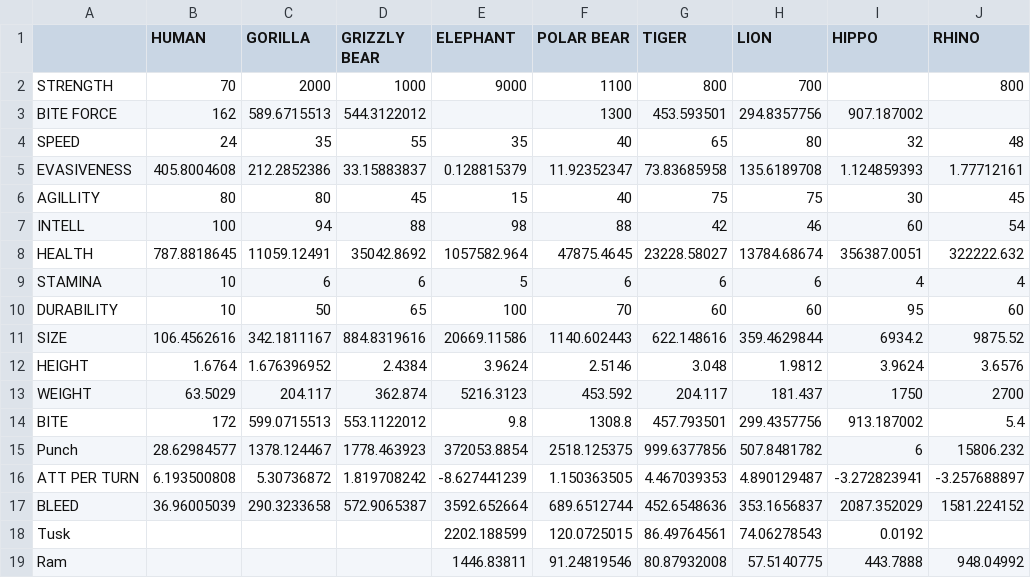
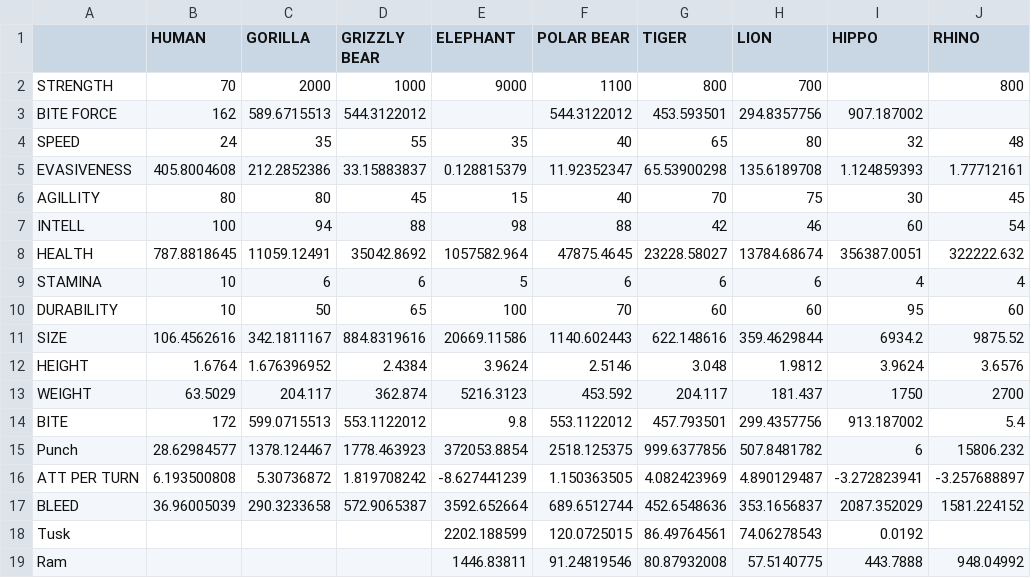
Before and after one commit to Seprentiss/AnimalFightSim, a CSV file: animalfight.csv, drawn as a sheet.

```diff
--- a/animalfight.csv
+++ b/animalfight.csv
@@ -2,6 +2,6 @@
 STRENGTH,70,2000,1000,9000,1100,800,700,,800
-BITE FORCE,162,589.6715513,544.3122012,,1300,453.593501,294.8357756,907.187002,
+BITE FORCE,162,589.6715513,544.3122012,,544.3122012,453.593501,294.8357756,907.187002,
 SPEED,24,35,55,35,40,65,80,32,48
-EVASIVENESS,405.8004608,212.2852386,33.15883837,0.128815379,11.92352347,73.83685958,135.6189708,1.124859393,1.77712161
-AGILLITY,80,80,45,15,40,75,75,30,45
+EVASIVENESS,405.8004608,212.2852386,33.15883837,0.128815379,11.92352347,65.53900298,135.6189708,1.124859393,1.77712161
+AGILLITY,80,80,45,15,40,70,75,30,45
 INTELL,100,94,88,98,88,42,46,60,54
@@ -13,5 +13,5 @@ HEIGHT,1.6764,1.676396952,2.4384,3.9624,2.5146,3.048,1.9812,3.9624,3.6576
 WEIGHT,63.5029,204.117,362.874,5216.3123,453.592,204.117,181.437,1750,2700
-BITE,172,599.0715513,553.1122012,9.8,1308.8,457.793501,299.4357756,913.187002,5.4
+BITE,172,599.0715513,553.1122012,9.8,553.1122012,457.793501,299.4357756,913.187002,5.4
 Punch,28.62984577,1378.124467,1778.463923,372053.8854,2518.125375,999.6377856,507.8481782,6,15806.232
-ATT PER TURN,6.193500808,5.30736872,1.819708242,-8.627441239,1.150363505,4.467039353,4.890129487,-3.272823941,-3.257688897
+ATT PER TURN,6.193500808,5.30736872,1.819708242,-8.627441239,1.150363505,4.082423969,4.890129487,-3.272823941,-3.257688897
 BLEED,36.96005039,290.3233658,572.9065387,3592.652664,689.6512744,452.6548636,353.1656837,2087.352029,1581.224152
```
Also changed, not shown: 8 other files.
